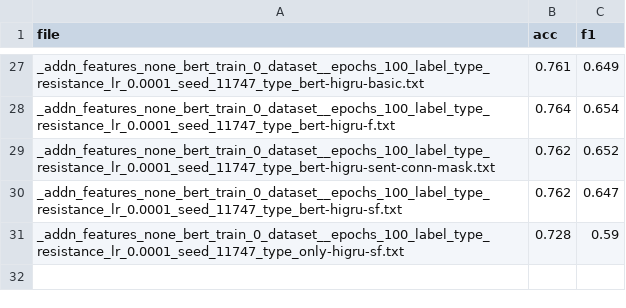
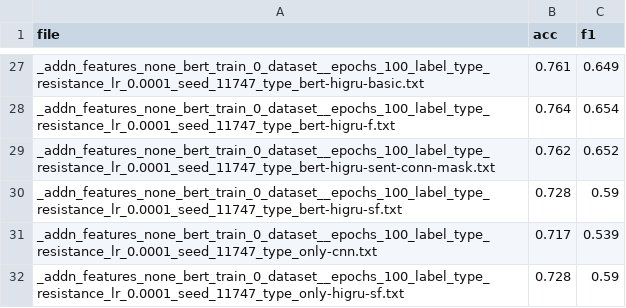
Before and after one commit to americast/resper, a CSV file: codes/higru/file_acc_f1_neg.csv, drawn as a sheet; only a part is shown, gaps mark what is left out.

```diff
--- a/codes/higru/file_acc_f1_neg.csv
+++ b/codes/higru/file_acc_f1_neg.csv
@@ -29,3 +29,4 @@ _addn_features_none_bert_train_0_dataset__epochs_100_label_type_resistance_lr_0.
 _addn_features_none_bert_train_0_dataset__epochs_100_label_type_resistance_lr_0.0001_seed_11747_type_bert-higru-sent-conn-mask.txt,0.762,0.652
-_addn_features_none_bert_train_0_dataset__epochs_100_label_type_resistance_lr_0.0001_seed_11747_type_bert-higru-sf.txt,0.762,0.647
+_addn_features_none_bert_train_0_dataset__epochs_100_label_type_resistance_lr_0.0001_seed_11747_type_bert-higru-sf.txt,0.728,0.59
+_addn_features_none_bert_train_0_dataset__epochs_100_label_type_resistance_lr_0.0001_seed_11747_type_only-cnn.txt,0.717,0.539
 _addn_features_none_bert_train_0_dataset__epochs_100_label_type_resistance_lr_0.0001_seed_11747_type_only-higru-sf.txt,0.728,0.59
```
Also changed, not shown: codes/higru/file_acc_f1_res.csv, codes/higru/outputs/bert-higru-sf_negotiation0.csv, 48 other files.
